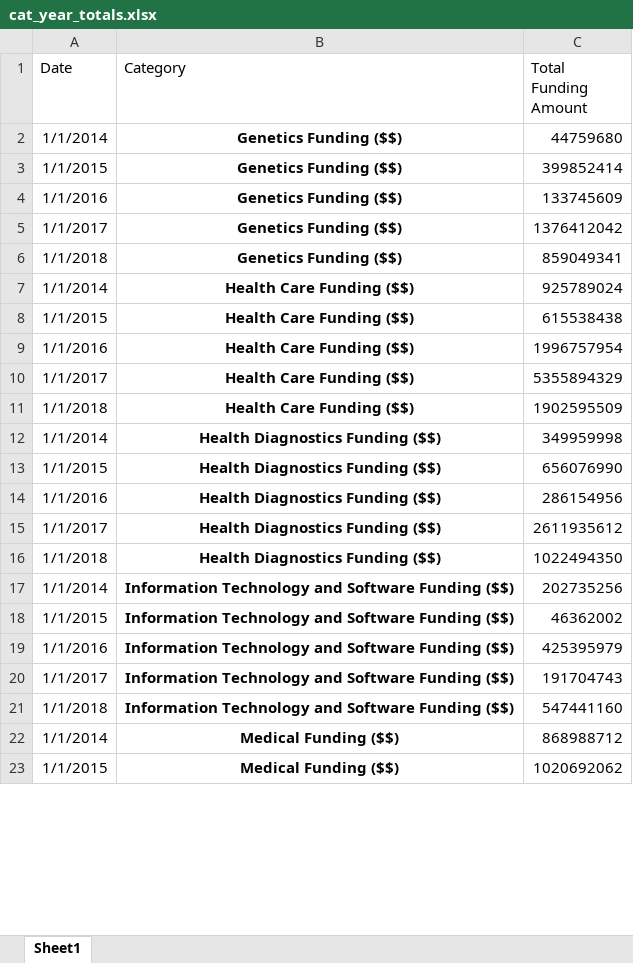
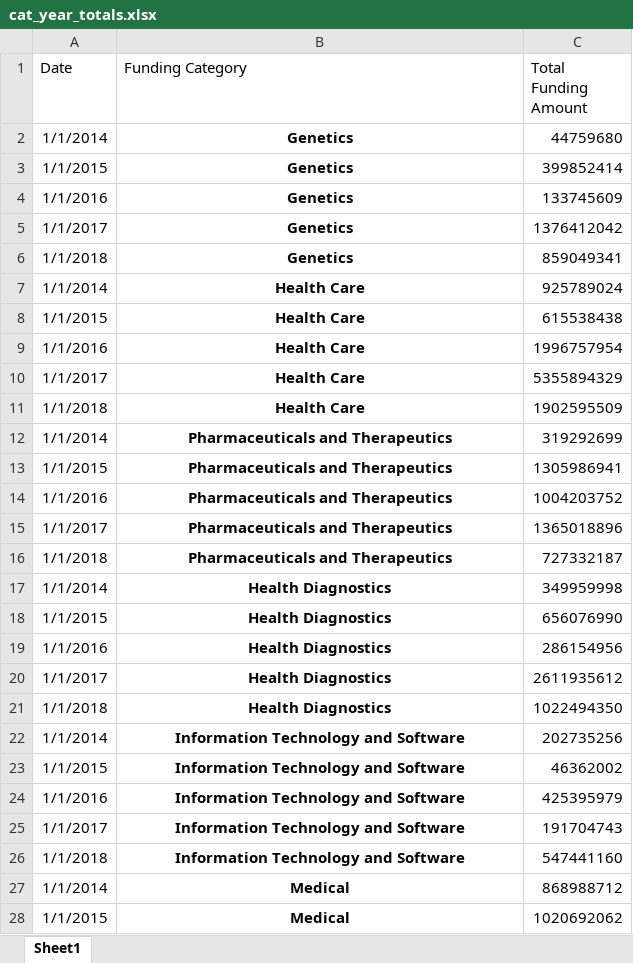
Before and after one commit to jillness/Bay-Area-Biotech-Funding, an Excel workbook: cat_year_totals.xlsx, sheet Sheet1, drawn as a sheet; only a part is shown; values as stored, in another font and other column widths than the file's, no borders; addresses are those after the commit; the diff covers the shown part only; the diff names each change by its address in the sheet, - before the commit and + after, or states it on an @@ line.

```diff
--- a/cat_year_totals.xlsx (sheet Sheet1)
+++ b/cat_year_totals.xlsx (sheet Sheet1)
-B1: Category
+B1: Funding Category
-B2:B6 (Funding Category): Genetics Funding ($$)
+B2:B6 (Funding Category): Genetics
-B7:B11 (Funding Category): Health Care Funding ($$)
+B7:B11 (Funding Category): Health Care
+row 12: 1/1/2014 | Pharmaceuticals and Therapeutics | 319292699
+row 13: 1/1/2015 | Pharmaceuticals and Therapeutics | 1305986941
+row 14: 1/1/2016 | Pharmaceuticals and Therapeutics | 1004203752
+row 15: 1/1/2017 | Pharmaceuticals and Therapeutics | 1365018896
+row 16: 1/1/2018 | Pharmaceuticals and Therapeutics | 727332187
-B17:B21 (Funding Category): Health Diagnostics Funding ($$)
+B17:B21 (Funding Category): Health Diagnostics
-B22:B26 (Funding Category): Information Technology and Software Funding ($$)
+B22:B26 (Funding Category): Information Technology and Software
-B27:B28 (Funding Category): Medical Funding ($$)
+B27:B28 (Funding Category): Medical
```
Also changed, not shown: 5 removed rows and 13 edited cells elsewhere in this sheet, 8 other files.
